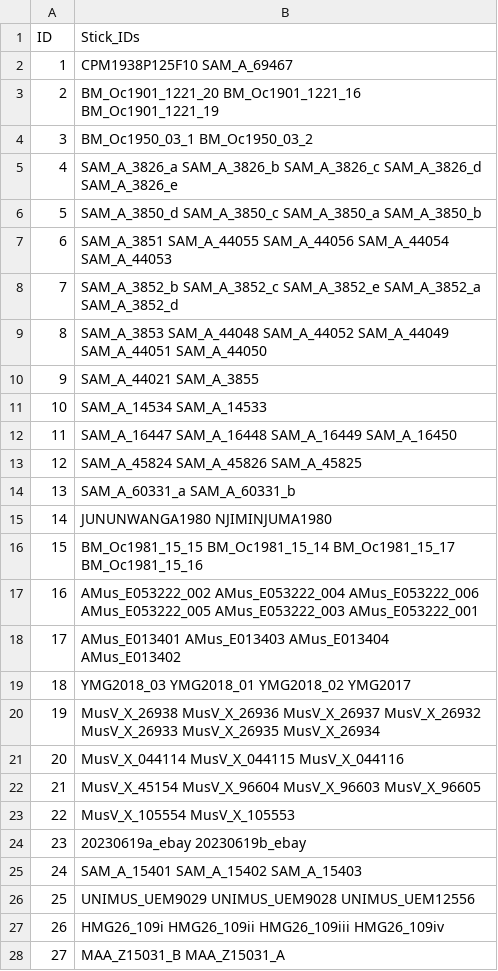
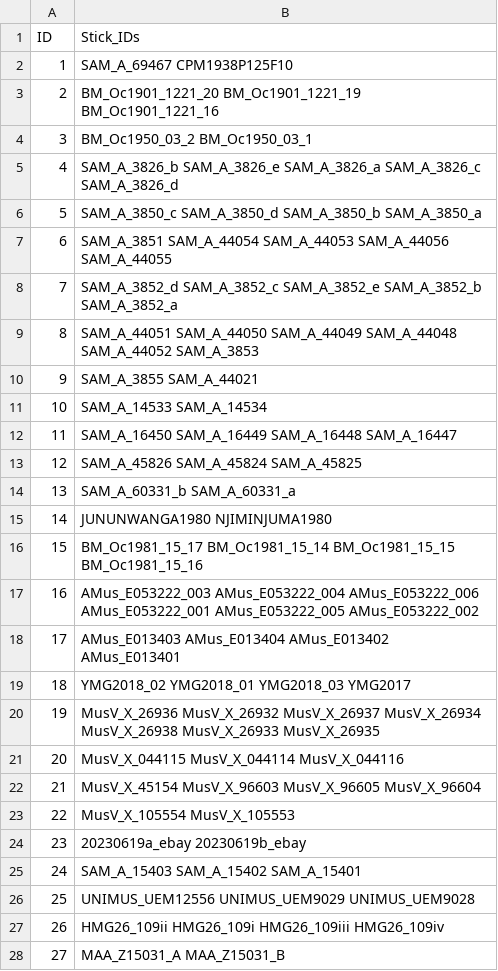
Before and after one commit to clld/amsd-data, a CSV file: cldf/related.csv, drawn as a sheet; only a part is shown; the diff covers the shown part only.

Commit message:
regenerated CLDF

```diff
--- a/cldf/related.csv
+++ b/cldf/related.csv
@@ -1,28 +1,28 @@
 ID,Stick_IDs
-1,CPM1938P125F10 SAM_A_69467
-2,BM_Oc1901_1221_20 BM_Oc1901_1221_16 BM_Oc1901_1221_19
-3,BM_Oc1950_03_1 BM_Oc1950_03_2
-4,SAM_A_3826_a SAM_A_3826_b SAM_A_3826_c SAM_A_3826_d SAM_A_3826_e
-5,SAM_A_3850_d SAM_A_3850_c SAM_A_3850_a SAM_A_3850_b
-6,SAM_A_3851 SAM_A_44055 SAM_A_44056 SAM_A_44054 SAM_A_44053
-7,SAM_A_3852_b SAM_A_3852_c SAM_A_3852_e SAM_A_3852_a SAM_A_3852_d
-8,SAM_A_3853 SAM_A_44048 SAM_A_44052 SAM_A_44049 SAM_A_44051 SAM_A_44050
-9,SAM_A_44021 SAM_A_3855
-10,SAM_A_14534 SAM_A_14533
-11,SAM_A_16447 SAM_A_16448 SAM_A_16449 SAM_A_16450
-12,SAM_A_45824 SAM_A_45826 SAM_A_45825
-13,SAM_A_60331_a SAM_A_60331_b
+1,SAM_A_69467 CPM1938P125F10
+2,BM_Oc1901_1221_20 BM_Oc1901_1221_19 BM_Oc1901_1221_16
+3,BM_Oc1950_03_2 BM_Oc1950_03_1
+4,SAM_A_3826_b SAM_A_3826_e SAM_A_3826_a SAM_A_3826_c SAM_A_3826_d
+5,SAM_A_3850_c SAM_A_3850_d SAM_A_3850_b SAM_A_3850_a
+6,SAM_A_3851 SAM_A_44054 SAM_A_44053 SAM_A_44056 SAM_A_44055
+7,SAM_A_3852_d SAM_A_3852_c SAM_A_3852_e SAM_A_3852_b SAM_A_3852_a
+8,SAM_A_44051 SAM_A_44050 SAM_A_44049 SAM_A_44048 SAM_A_44052 SAM_A_3853
+9,SAM_A_3855 SAM_A_44021
+10,SAM_A_14533 SAM_A_14534
+11,SAM_A_16450 SAM_A_16449 SAM_A_16448 SAM_A_16447
+12,SAM_A_45826 SAM_A_45824 SAM_A_45825
+13,SAM_A_60331_b SAM_A_60331_a
 14,JUNUNWANGA1980 NJIMINJUMA1980
-15,BM_Oc1981_15_15 BM_Oc1981_15_14 BM_Oc1981_15_17 BM_Oc1981_15_16
-16,AMus_E053222_002 AMus_E053222_004 AMus_E053222_006 AMus_E053222_005 AMus_E053222_003 AMus_E053222_001
-17,AMus_E013401 AMus_E013403 AMus_E013404 AMus_E013402
-18,YMG2018_03 YMG2018_01 YMG2018_02 YMG2017
-19,MusV_X_26938 MusV_X_26936 MusV_X_26937 MusV_X_26932 MusV_X_26933 MusV_X_26935 MusV_X_26934
-20,MusV_X_044114 MusV_X_044115 MusV_X_044116
-21,MusV_X_45154 MusV_X_96604 MusV_X_96603 MusV_X_96605
+15,BM_Oc1981_15_17 BM_Oc1981_15_14 BM_Oc1981_15_15 BM_Oc1981_15_16
+16,AMus_E053222_003 AMus_E053222_004 AMus_E053222_006 AMus_E053222_001 AMus_E053222_005 AMus_E053222_002
+17,AMus_E013403 AMus_E013404 AMus_E013402 AMus_E013401
+18,YMG2018_02 YMG2018_01 YMG2018_03 YMG2017
+19,MusV_X_26936 MusV_X_26932 MusV_X_26937 MusV_X_26934 MusV_X_26938 MusV_X_26933 MusV_X_26935
+20,MusV_X_044115 MusV_X_044114 MusV_X_044116
+21,MusV_X_45154 MusV_X_96603 MusV_X_96605 MusV_X_96604
 22,MusV_X_105554 MusV_X_105553
 23,20230619a_ebay 20230619b_ebay
-24,SAM_A_15401 SAM_A_15402 SAM_A_15403
-25,UNIMUS_UEM9029 UNIMUS_UEM9028 UNIMUS_UEM12556
-26,HMG26_109i HMG26_109ii HMG26_109iii HMG26_109iv
-27,MAA_Z15031_B MAA_Z15031_A
+24,SAM_A_15403 SAM_A_15402 SAM_A_15401
+25,UNIMUS_UEM12556 UNIMUS_UEM9029 UNIMUS_UEM9028
+26,HMG26_109ii HMG26_109i HMG26_109iii HMG26_109iv
+27,MAA_Z15031_A MAA_Z15031_B
```
Also changed, not shown: 10 edited cells elsewhere in this file, 5 other files.
